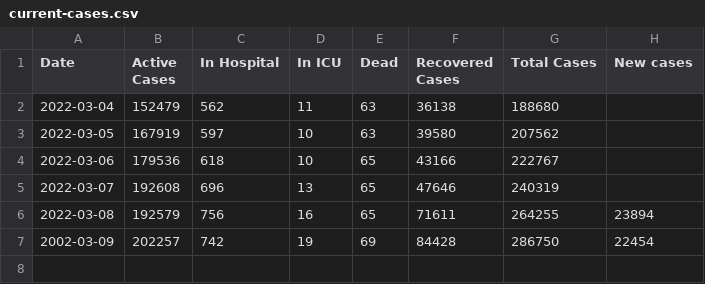
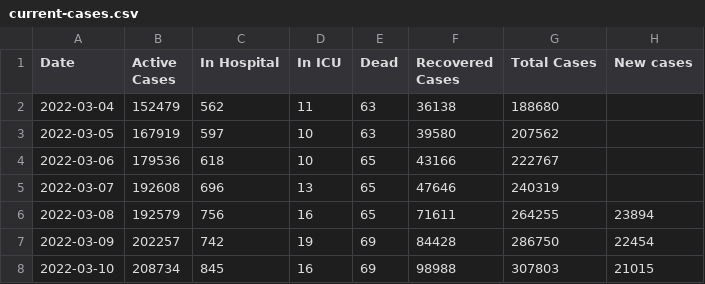
Before and after one commit to eileenmcnaughton/nz-covid-stats, a CSV file: current-cases.csv, drawn as a sheet.

```diff
--- a/current-cases.csv
+++ b/current-cases.csv
@@ -6,2 +6,3 @@ Date,Active Cases,In Hospital,In ICU,Dead,Recovered Cases,Total Cases,New cases
 2022-03-08,192579,756,16,65,71611,264255,23894
-2002-03-09,202257,742,19,69,84428,286750,22454
+2022-03-09,202257,742,19,69,84428,286750,22454
+2022-03-10,208734,845,16,69,98988,307803,21015
```
Also changed, not shown: by-vaccination-status.csv, vaccinations.csv.
